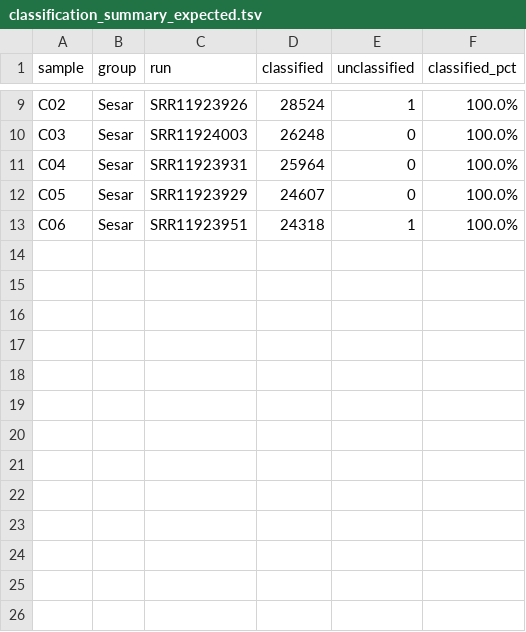
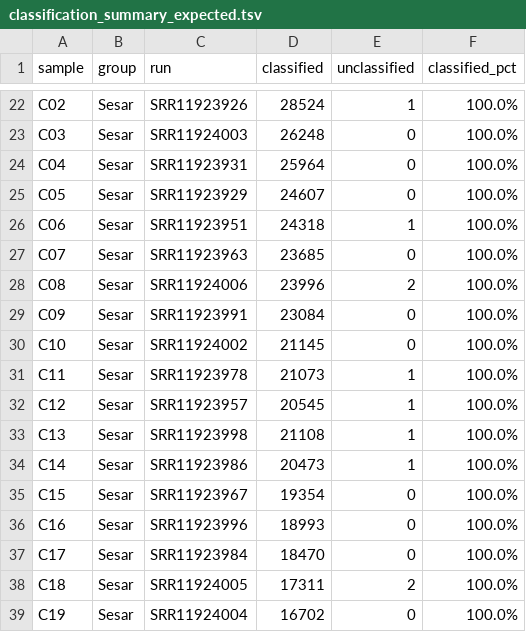
Before and after one commit to OmicsLite/Workshop-Long-Reads-Metagenomics, a TSV file: hands-on/expected_outputs/classification_summary_expected.tsv, drawn as a sheet; only a part is shown, gaps mark what is left out; the diff covers the shown part only; the diff names each change by its address in the sheet, - before the commit and + after, or states it on an @@ line.

```diff
--- a/hands-on/expected_outputs/classification_summary_expected.tsv
+++ b/hands-on/expected_outputs/classification_summary_expected.tsv
+row 27: C07 | Sesar | SRR11923963 | 23685 | 0 | 100.0%
+row 28: C08 | Sesar | SRR11924006 | 23996 | 2 | 100.0%
+row 29: C09 | Sesar | SRR11923991 | 23084 | 0 | 100.0%
+row 30: C10 | Sesar | SRR11924002 | 21145 | 0 | 100.0%
+row 31: C11 | Sesar | SRR11923978 | 21073 | 1 | 100.0%
+row 32: C12 | Sesar | SRR11923957 | 20545 | 1 | 100.0%
+row 33: C13 | Sesar | SRR11923998 | 21108 | 1 | 100.0%
+row 34: C14 | Sesar | SRR11923986 | 20473 | 1 | 100.0%
+row 35: C15 | Sesar | SRR11923967 | 19354 | 0 | 100.0%
+row 36: C16 | Sesar | SRR11923996 | 18993 | 0 | 100.0%
+row 37: C17 | Sesar | SRR11923984 | 18470 | 0 | 100.0%
+row 38: C18 | Sesar | SRR11924005 | 17311 | 2 | 100.0%
+row 39: C19 | Sesar | SRR11924004 | 16702 | 0 | 100.0%
```
Also changed, not shown: 13 added rows elsewhere in this file, hands-on/expected_outputs/alpha_group_tests_expected.tsv, hands-on/expected_outputs/qc_summary_expected.tsv, 7 other files.
